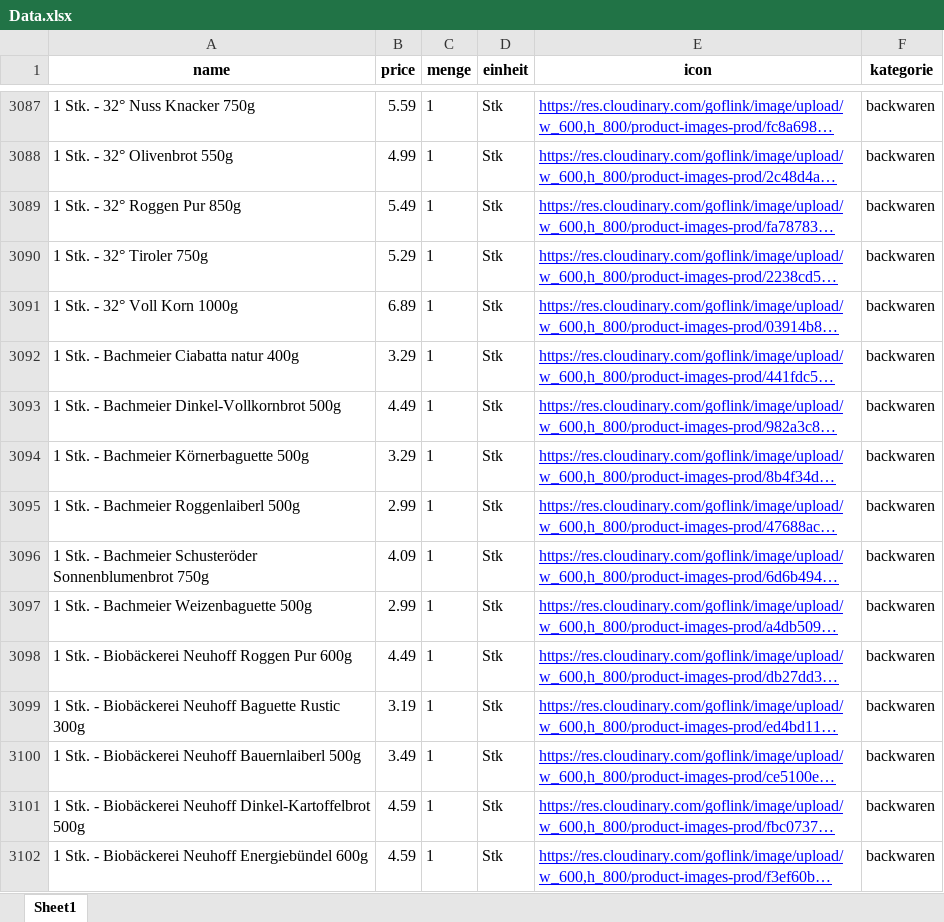
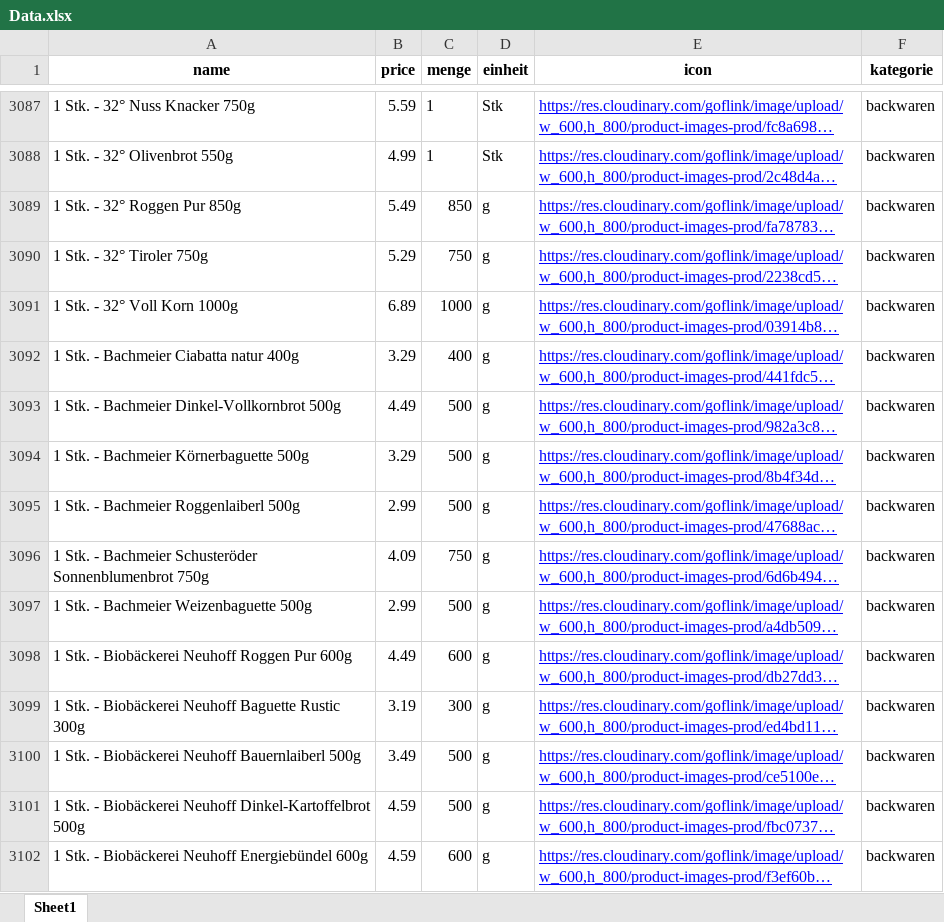
Before and after one commit to John-SimonB/recipeprice, an Excel workbook: Data.xlsx, sheet Sheet1, drawn as a sheet; only a part is shown, gaps mark what is left out; long unchanged cells end in …; values as stored, in another font and other column widths than the file's, no borders; the diff covers the shown part only; the diff names each change by its address in the sheet, - before the commit and + after, or states it on an @@ line.

```diff
--- a/Data.xlsx (sheet Sheet1)
+++ b/Data.xlsx (sheet Sheet1)
-C3089 (menge): 1
+C3089 (menge): 850
-D3089:D3102 (einheit): Stk
+D3089:D3102 (einheit): g
-C3090 (menge): 1
+C3090 (menge): 750
-C3091 (menge): 1
+C3091 (menge): 1000
-C3092 (menge): 1
+C3092 (menge): 400
-C3093:C3095 (menge): 1
+C3093:C3095 (menge): 500
-C3096 (menge): 1
+C3096 (menge): 750
-C3097 (menge): 1
+C3097 (menge): 500
-C3098 (menge): 1
+C3098 (menge): 600
-C3099 (menge): 1
+C3099 (menge): 300
-C3100:C3101 (menge): 1
+C3100:C3101 (menge): 500
-C3102 (menge): 1
+C3102 (menge): 600
```
Also changed, not shown: 285 edited cells and cell formats elsewhere in this sheet, 6 other files.
